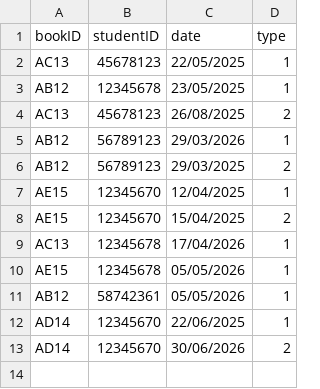
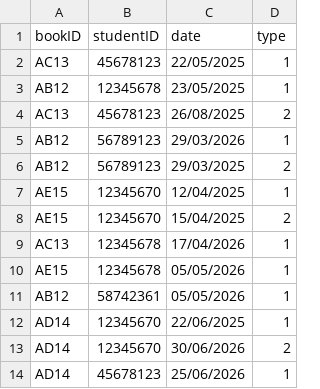
Before and after one commit to methasha20250805/LibrarySystem.py, a CSV file: transactions.csv, drawn as a sheet; the diff names each change by its address in the sheet, - before the commit and + after, or states it on an @@ line.

```diff
--- a/transactions.csv
+++ b/transactions.csv
+row 14: AD14 | 45678123 | 25/06/2026 | 1
```
Also changed, not shown: book.csv.
